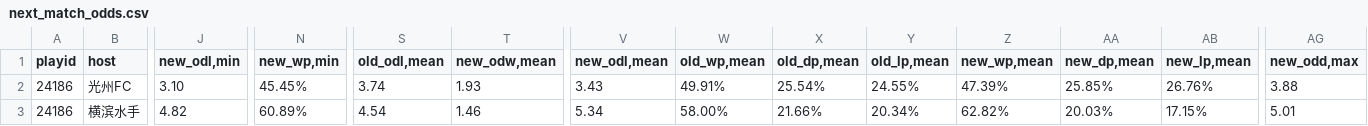
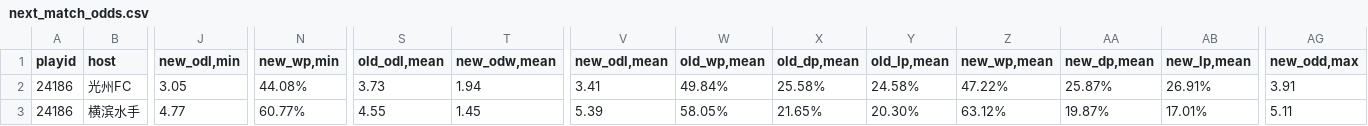
Before and after one commit to ipdisabled/fetch_data, a CSV file: next_match_odds.csv, drawn as a sheet; only a part is shown, gaps mark what is left out; the diff covers the shown part only; the diff names each change by its address in the sheet, - before the commit and + after, or states it on an @@ line.

```diff
--- a/next_match_odds.csv
+++ b/next_match_odds.csv
-J2 (new_odl,min): 3.10
+J2 (new_odl,min): 3.05
-N2 (new_wp,min): 45.45%
+N2 (new_wp,min): 44.08%
-S2 (old_odl,mean): 3.74
+S2 (old_odl,mean): 3.73
-T2 (new_odw,mean): 1.93
+T2 (new_odw,mean): 1.94
-V2 (new_odl,mean): 3.43
+V2 (new_odl,mean): 3.41
-W2 (old_wp,mean): 49.91%
+W2 (old_wp,mean): 49.84%
-X2 (old_dp,mean): 25.54%
+X2 (old_dp,mean): 25.58%
-Y2 (old_lp,mean): 24.55%
+Y2 (old_lp,mean): 24.58%
-Z2 (new_wp,mean): 47.39%
+Z2 (new_wp,mean): 47.22%
-AA2 (new_dp,mean): 25.85%
+AA2 (new_dp,mean): 25.87%
-AB2 (new_lp,mean): 26.76%
+AB2 (new_lp,mean): 26.91%
-AG2 (new_odd,max): 3.88
+AG2 (new_odd,max): 3.91
-J3 (new_odl,min): 4.82
+J3 (new_odl,min): 4.77
-N3 (new_wp,min): 60.89%
+N3 (new_wp,min): 60.77%
-S3 (old_odl,mean): 4.54
+S3 (old_odl,mean): 4.55
-T3 (new_odw,mean): 1.46
+T3 (new_odw,mean): 1.45
-V3 (new_odl,mean): 5.34
+V3 (new_odl,mean): 5.39
-W3 (old_wp,mean): 58.00%
+W3 (old_wp,mean): 58.05%
-X3 (old_dp,mean): 21.66%
+X3 (old_dp,mean): 21.65%
-Y3 (old_lp,mean): 20.34%
+Y3 (old_lp,mean): 20.30%
-Z3 (new_wp,mean): 62.82%
+Z3 (new_wp,mean): 63.12%
-AA3 (new_dp,mean): 20.03%
+AA3 (new_dp,mean): 19.87%
-AB3 (new_lp,mean): 17.15%
+AB3 (new_lp,mean): 17.01%
-AG3 (new_odd,max): 5.01
+AG3 (new_odd,max): 5.11
```
Also changed, not shown: 109 edited cells elsewhere in this file, next_match_sj.csv.
